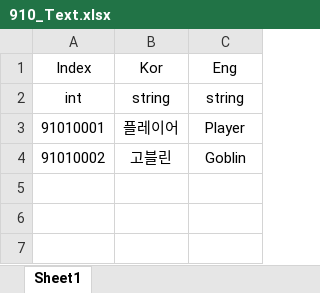
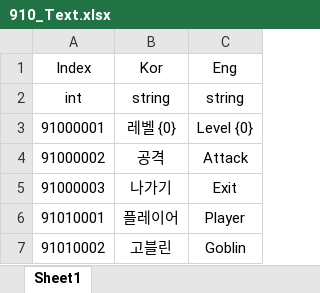
Before and after one commit to olzL/ProjectCasual, an Excel workbook: TableOrigin/910_Text.xlsx, sheet Sheet1, drawn as a sheet; values as stored, in another font and other column widths than the file's, no borders; the diff names each change by its address in the sheet, - before the commit and + after, or states it on an @@ line.

```diff
--- a/TableOrigin/910_Text.xlsx (sheet Sheet1)
+++ b/TableOrigin/910_Text.xlsx (sheet Sheet1)
+row 3: 91000001 | 레벨 {0} | Level {0}
+row 4: 91000002 | 공격 | Attack
+row 5: 91000003 | 나가기 | Exit
```
Also changed, not shown: 46 other files.
